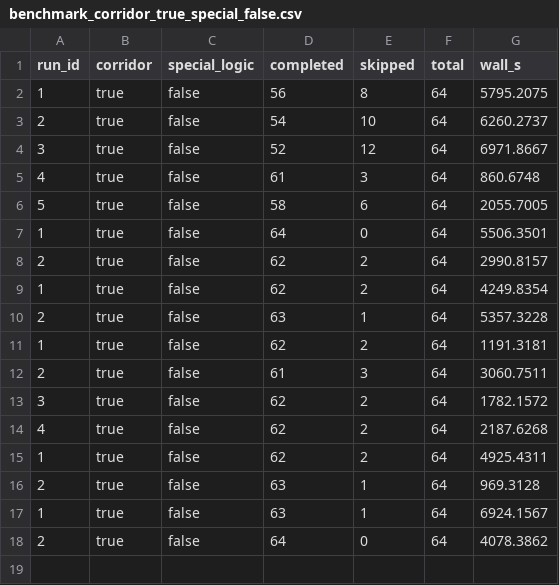
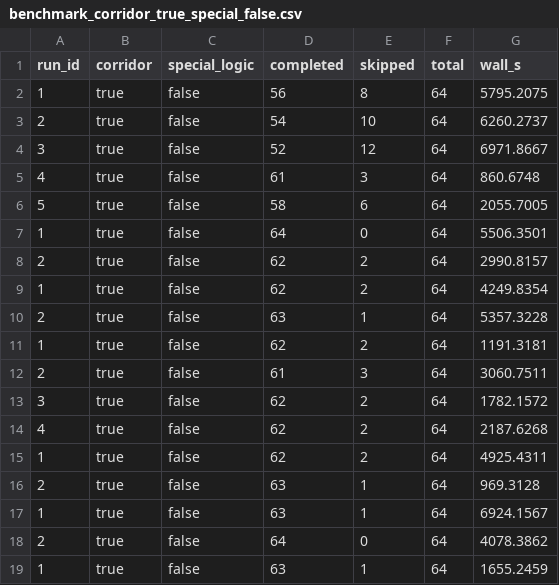
Before and after one commit to correlllab/arpa_ws, a CSV file: scan_results/benchmark_corridor_true_special_false.csv, drawn as a sheet; the diff names each change by its address in the sheet, - before the commit and + after, or states it on an @@ line.

```diff
--- a/scan_results/benchmark_corridor_true_special_false.csv
+++ b/scan_results/benchmark_corridor_true_special_false.csv
+row 19: 1 | true | false | 63 | 1 | 64 | 1655.2459
```
Also changed, not shown: scan_results/benchmark_corridor_true_special_false_detail.csv, 3 other files.
